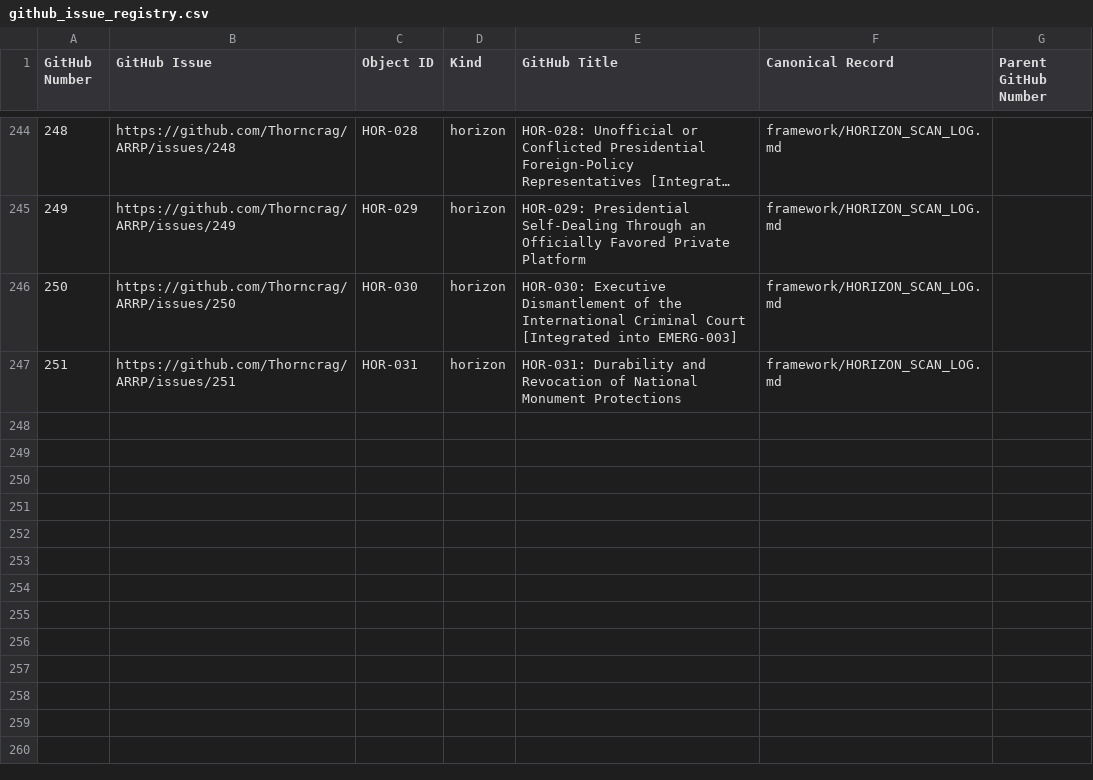
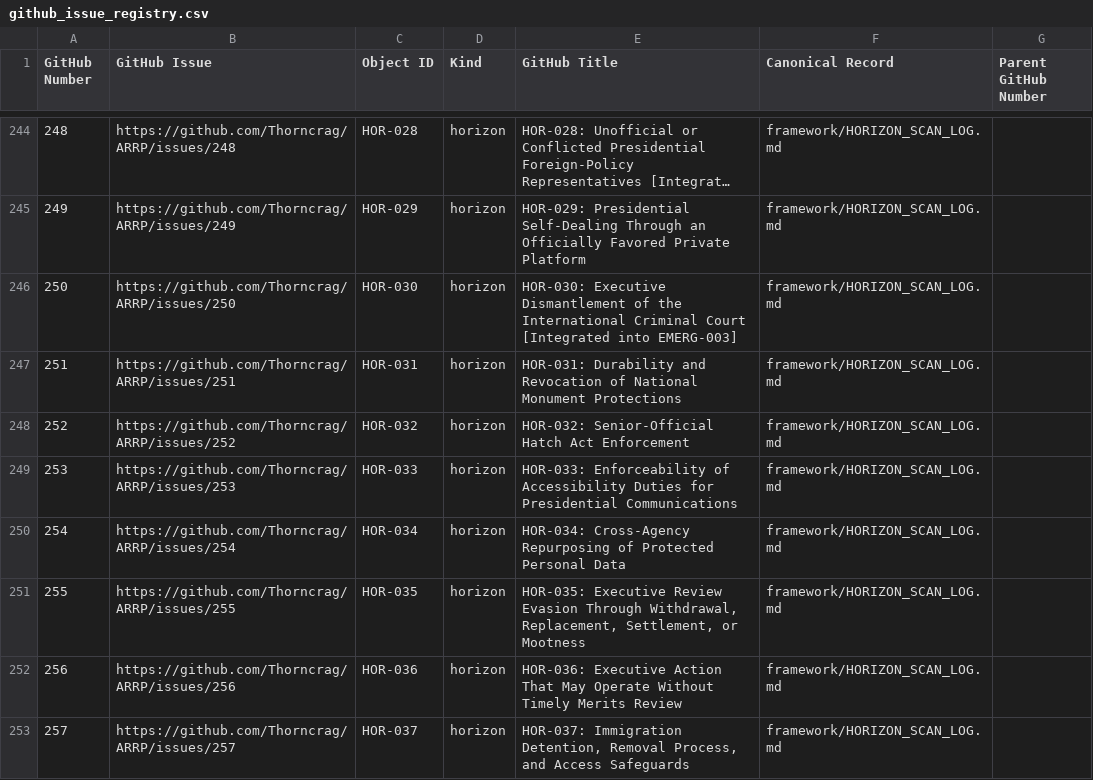
Before and after one commit to Thorncrag/ARRP, a CSV file: inventory/github_issue_registry.csv, drawn as a sheet; only a part is shown, gaps mark what is left out; long unchanged cells end in ….

```diff
--- a/inventory/github_issue_registry.csv
+++ b/inventory/github_issue_registry.csv
@@ -247 +247,7 @@ GitHub Number,GitHub Issue,Object ID,Kind,GitHub Title,Canonical Record,Parent G
 251,https://github.com/Thorncrag/ARRP/issues/251,HOR-031,horizon,HOR-031: Durability and Revocation of National Monument Protections,framework/HORIZON_SCAN_LOG.md,
+252,https://github.com/Thorncrag/ARRP/issues/252,HOR-032,horizon,HOR-032: Senior-Official Hatch Act Enforcement,framework/HORIZON_SCAN_LOG.md,
+253,https://github.com/Thorncrag/ARRP/issues/253,HOR-033,horizon,HOR-033: Enforceability of Accessibility Duties for Presidential Communications,framework/HORIZON_SCAN_LOG.md,
+254,https://github.com/Thorncrag/ARRP/issues/254,HOR-034,horizon,HOR-034: Cross-Agency Repurposing of Protected Personal Data,framework/HORIZON_SCAN_LOG.md,
+255,https://github.com/Thorncrag/ARRP/issues/255,HOR-035,horizon,"HOR-035: Executive Review Evasion Through Withdrawal, Replacement, Settlement, or Mootness",framework/HORIZON_SCAN_LOG.md,
+256,https://github.com/Thorncrag/ARRP/issues/256,HOR-036,horizon,HOR-036: Executive Action That May Operate Without Timely Merits Review,framework/HORIZON_SCAN_LOG.md,
+257,https://github.com/Thorncrag/ARRP/issues/257,HOR-037,horizon,"HOR-037: Immigration Detention, Removal Process, and Access Safeguards",framework/HORIZON_SCAN_LOG.md,
```
Also changed, not shown: inventory/sources.csv, 15 other files.
